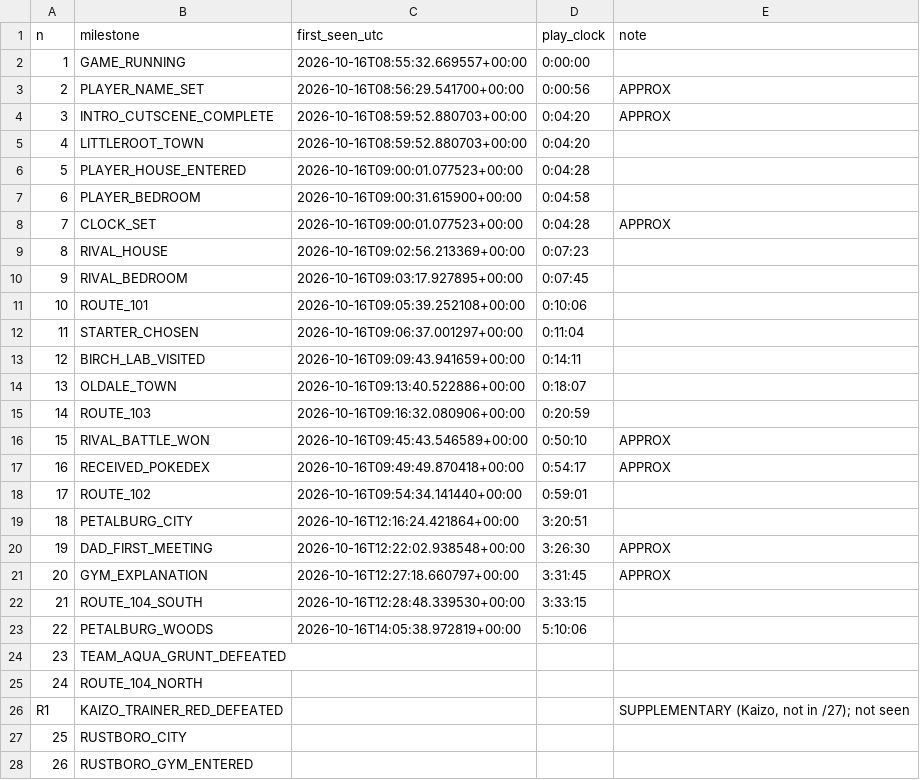
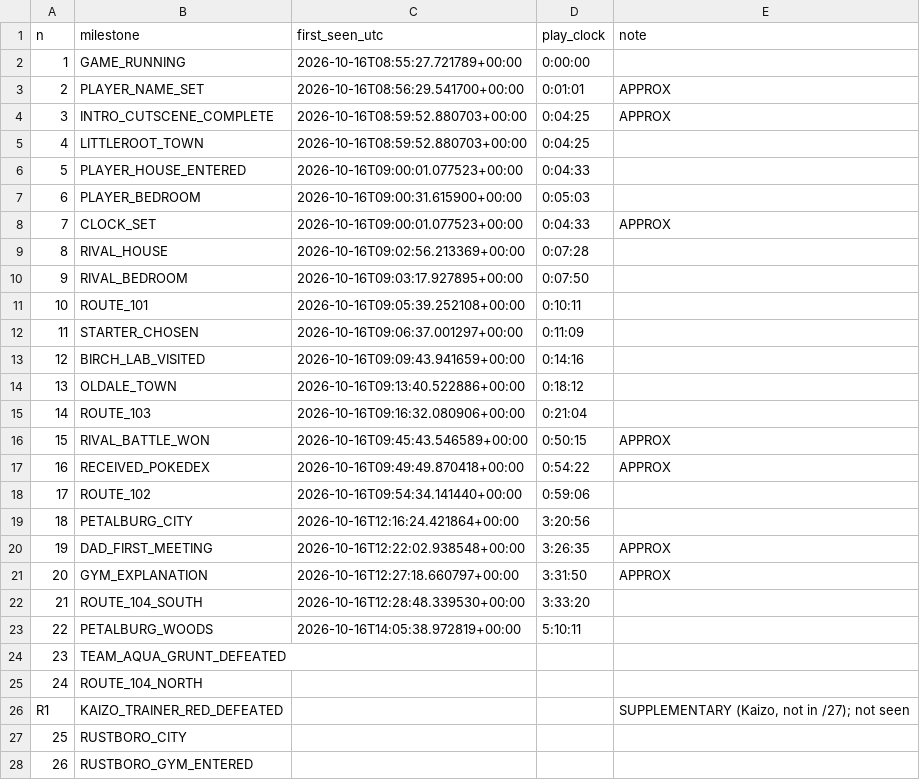
Before and after one commit to JacksonDutton/claude-plays-emerald-kaizo, a CSV file: data/analyses/milestones-v3.1-B1.csv, drawn as a sheet; only a part is shown.

```diff
--- a/data/analyses/milestones-v3.1-B1.csv
+++ b/data/analyses/milestones-v3.1-B1.csv
@@ -1,24 +1,24 @@
 n,milestone,first_seen_utc,play_clock,note
-1,GAME_RUNNING,2026-10-16T08:55:32.669557+00:00,0:00:00,
-2,PLAYER_NAME_SET,2026-10-16T08:56:29.541700+00:00,0:00:56,APPROX
-3,INTRO_CUTSCENE_COMPLETE,2026-10-16T08:59:52.880703+00:00,0:04:20,APPROX
-4,LITTLEROOT_TOWN,2026-10-16T08:59:52.880703+00:00,0:04:20,
-5,PLAYER_HOUSE_ENTERED,2026-10-16T09:00:01.077523+00:00,0:04:28,
-6,PLAYER_BEDROOM,2026-10-16T09:00:31.615900+00:00,0:04:58,
-7,CLOCK_SET,2026-10-16T09:00:01.077523+00:00,0:04:28,APPROX
-8,RIVAL_HOUSE,2026-10-16T09:02:56.213369+00:00,0:07:23,
-9,RIVAL_BEDROOM,2026-10-16T09:03:17.927895+00:00,0:07:45,
-10,ROUTE_101,2026-10-16T09:05:39.252108+00:00,0:10:06,
-11,STARTER_CHOSEN,2026-10-16T09:06:37.001297+00:00,0:11:04,
-12,BIRCH_LAB_VISITED,2026-10-16T09:09:43.941659+00:00,0:14:11,
-13,OLDALE_TOWN,2026-10-16T09:13:40.522886+00:00,0:18:07,
-14,ROUTE_103,2026-10-16T09:16:32.080906+00:00,0:20:59,
-15,RIVAL_BATTLE_WON,2026-10-16T09:45:43.546589+00:00,0:50:10,APPROX
-16,RECEIVED_POKEDEX,2026-10-16T09:49:49.870418+00:00,0:54:17,APPROX
-17,ROUTE_102,2026-10-16T09:54:34.141440+00:00,0:59:01,
-18,PETALBURG_CITY,2026-10-16T12:16:24.421864+00:00,3:20:51,
-19,DAD_FIRST_MEETING,2026-10-16T12:22:02.938548+00:00,3:26:30,APPROX
-20,GYM_EXPLANATION,2026-10-16T12:27:18.660797+00:00,3:31:45,APPROX
-21,ROUTE_104_SOUTH,2026-10-16T12:28:48.339530+00:00,3:33:15,
-22,PETALBURG_WOODS,2026-10-16T14:05:38.972819+00:00,5:10:06,
+1,GAME_RUNNING,2026-10-16T08:55:27.721789+00:00,0:00:00,
+2,PLAYER_NAME_SET,2026-10-16T08:56:29.541700+00:00,0:01:01,APPROX
+3,INTRO_CUTSCENE_COMPLETE,2026-10-16T08:59:52.880703+00:00,0:04:25,APPROX
+4,LITTLEROOT_TOWN,2026-10-16T08:59:52.880703+00:00,0:04:25,
+5,PLAYER_HOUSE_ENTERED,2026-10-16T09:00:01.077523+00:00,0:04:33,
+6,PLAYER_BEDROOM,2026-10-16T09:00:31.615900+00:00,0:05:03,
+7,CLOCK_SET,2026-10-16T09:00:01.077523+00:00,0:04:33,APPROX
+8,RIVAL_HOUSE,2026-10-16T09:02:56.213369+00:00,0:07:28,
+9,RIVAL_BEDROOM,2026-10-16T09:03:17.927895+00:00,0:07:50,
+10,ROUTE_101,2026-10-16T09:05:39.252108+00:00,0:10:11,
+11,STARTER_CHOSEN,2026-10-16T09:06:37.001297+00:00,0:11:09,
+12,BIRCH_LAB_VISITED,2026-10-16T09:09:43.941659+00:00,0:14:16,
+13,OLDALE_TOWN,2026-10-16T09:13:40.522886+00:00,0:18:12,
+14,ROUTE_103,2026-10-16T09:16:32.080906+00:00,0:21:04,
+15,RIVAL_BATTLE_WON,2026-10-16T09:45:43.546589+00:00,0:50:15,APPROX
+16,RECEIVED_POKEDEX,2026-10-16T09:49:49.870418+00:00,0:54:22,APPROX
+17,ROUTE_102,2026-10-16T09:54:34.141440+00:00,0:59:06,
+18,PETALBURG_CITY,2026-10-16T12:16:24.421864+00:00,3:20:56,
+19,DAD_FIRST_MEETING,2026-10-16T12:22:02.938548+00:00,3:26:35,APPROX
+20,GYM_EXPLANATION,2026-10-16T12:27:18.660797+00:00,3:31:50,APPROX
+21,ROUTE_104_SOUTH,2026-10-16T12:28:48.339530+00:00,3:33:20,
+22,PETALBURG_WOODS,2026-10-16T14:05:38.972819+00:00,5:10:11,
 23,TEAM_AQUA_GRUNT_DEFEATED,,,
```
Also changed, not shown: 8 other files.
